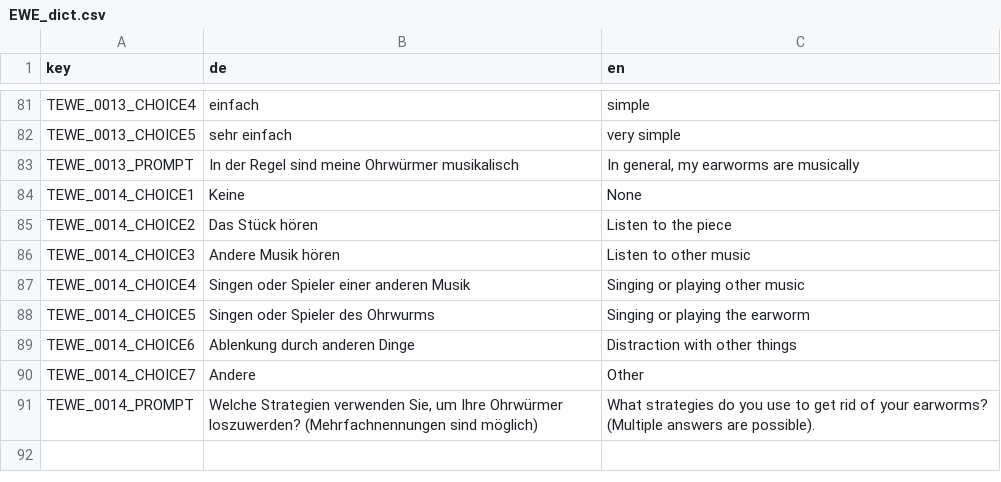
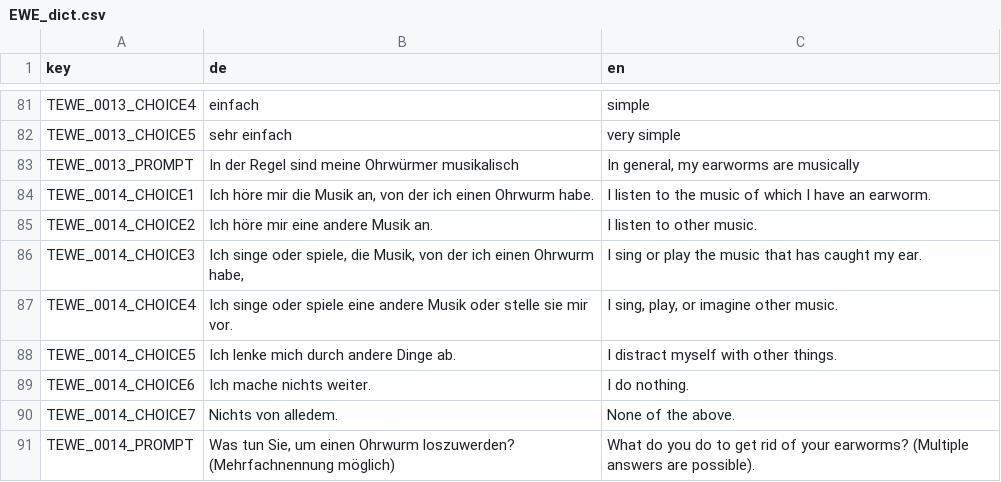
Before and after one commit to fmhoeger/psyquest, a CSV file: data_raw/dicts/EWE_dict.csv, drawn as a sheet; only a part is shown, gaps mark what is left out.

```diff
--- a/data_raw/dicts/EWE_dict.csv
+++ b/data_raw/dicts/EWE_dict.csv
@@ -83,9 +83,9 @@
 "TEWE_0013_PROMPT";"In der Regel sind meine Ohrwürmer musikalisch";"In general, my earworms are musically"
-"TEWE_0014_CHOICE1";"Keine";"None"
-"TEWE_0014_CHOICE2";"Das Stück hören";"Listen to the piece"
-"TEWE_0014_CHOICE3";"Andere Musik hören";"Listen to other music"
-"TEWE_0014_CHOICE4";"Singen oder Spieler einer anderen Musik";"Singing or playing other music"
-"TEWE_0014_CHOICE5";"Singen oder Spieler des Ohrwurms";"Singing or playing the earworm"
-"TEWE_0014_CHOICE6";"Ablenkung durch anderen Dinge";"Distraction with other things"
-"TEWE_0014_CHOICE7";"Andere";"Other"
-"TEWE_0014_PROMPT";"Welche Strategien verwenden Sie, um Ihre Ohrwürmer loszuwerden? (Mehrfachnennungen sind möglich)";"What strategies do you use to get rid of your earworms? (Multiple answers are possible)."
+"TEWE_0014_CHOICE1";"Ich höre mir die Musik an, von der ich einen Ohrwurm habe.";"I listen to the music of which I have an earworm."
+"TEWE_0014_CHOICE2";"Ich höre mir eine andere Musik an.";"I listen to other music."
+"TEWE_0014_CHOICE3";"Ich singe oder spiele, die Musik, von der ich einen Ohrwurm habe,";"I sing or play the music that has caught my ear."
+"TEWE_0014_CHOICE4";"Ich singe oder spiele eine andere Musik oder stelle sie mir vor.";"I sing, play, or imagine other music."
+"TEWE_0014_CHOICE5";"Ich lenke mich durch andere Dinge ab.";"I distract myself with other things."
+"TEWE_0014_CHOICE6";"Ich mache nichts weiter.";"I do nothing."
+"TEWE_0014_CHOICE7";"Nichts von alledem.";"None of the above."
+"TEWE_0014_PROMPT";"Was tun Sie, um einen Ohrwurm loszuwerden? (Mehrfachnennung möglich)";"What do you do to get rid of your earworms? (Multiple answers are possible)."
```
Also changed, not shown: data_raw/dicts/IMI_dict.csv, 16 other files.
